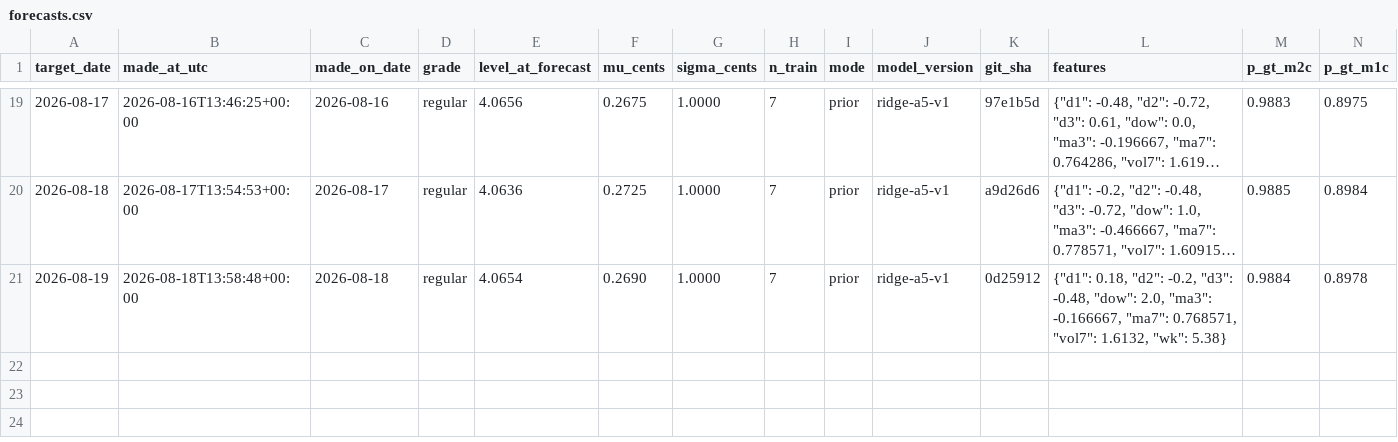
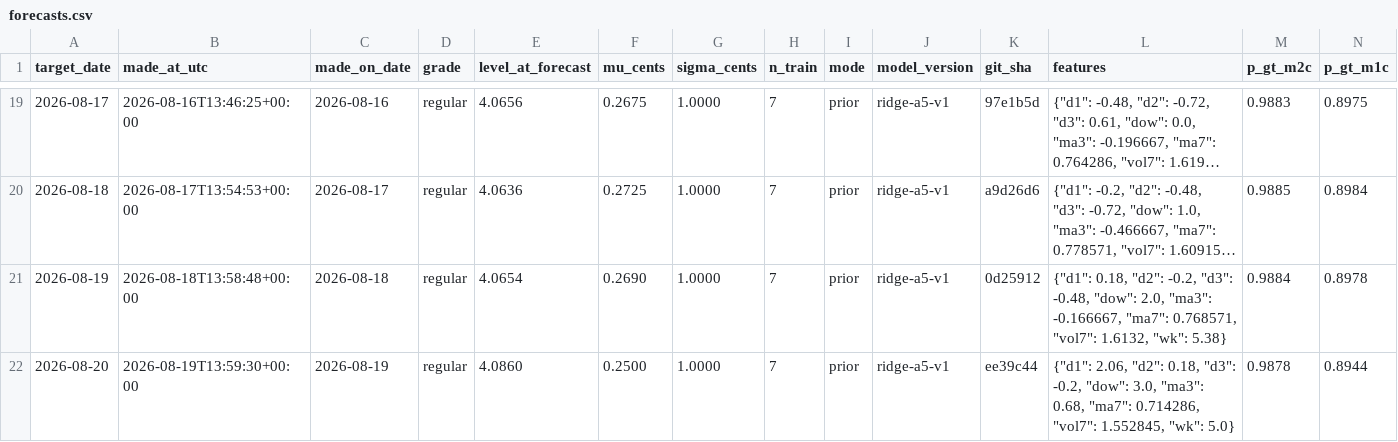
Before and after one commit to parallax-parking/daily-gas-prices, a CSV file: data/forecasts.csv, drawn as a sheet; only a part is shown, gaps mark what is left out; long unchanged cells end in …; rows hold the shown columns only; the diff names each change by its address in the sheet, - before the commit and + after, or states it on an @@ line.

```diff
--- a/data/forecasts.csv
+++ b/data/forecasts.csv
+row 22: 2026-08-20 | 2026-08-19T13:59:30+00:00 | 2026-08-19 | regular | 4.0860 | 0.2500 | 1.0000 | 7 | prior | ridge-a5-v1 | ee39c44 | {"d1": 2.06, "d2": 0.18, "d3": -0.2, "dow": 3.0, "ma3": 0.68, "ma7": 0.714286, "vol7": 1.552845, "wk": 5.0} | 0.9878 | 0.8944
```
Also changed, not shown: data/aaa_national_average.csv, 2 other files.
